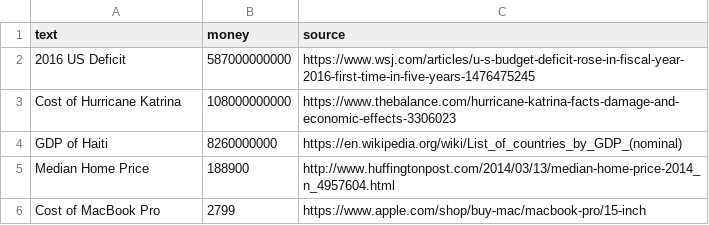
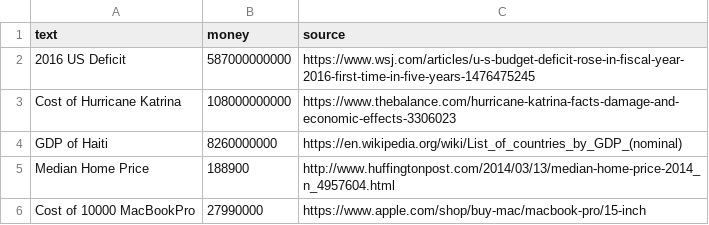
Before and after one commit to TheBatmanofButler/the-perfect-number, a CSV file: csv/dv_data/comparison_data.csv, drawn as a sheet; the diff names each change by its address in the sheet, - before the commit and + after, or states it on an @@ line.

```diff
--- a/csv/dv_data/comparison_data.csv
+++ b/csv/dv_data/comparison_data.csv
-A6 (text): Cost of MacBook Pro
+A6 (text): Cost of 10000 MacBookPro
-B6 (money): 2799
+B6 (money): 27990000
```
Also changed, not shown: 4 other files.
